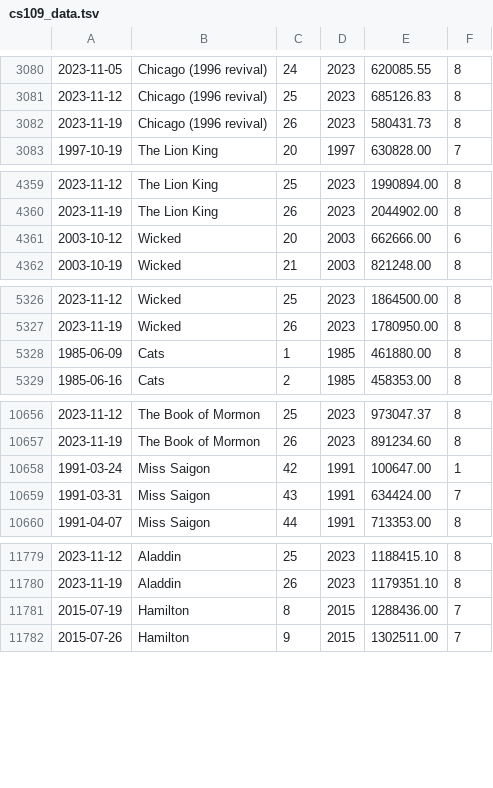
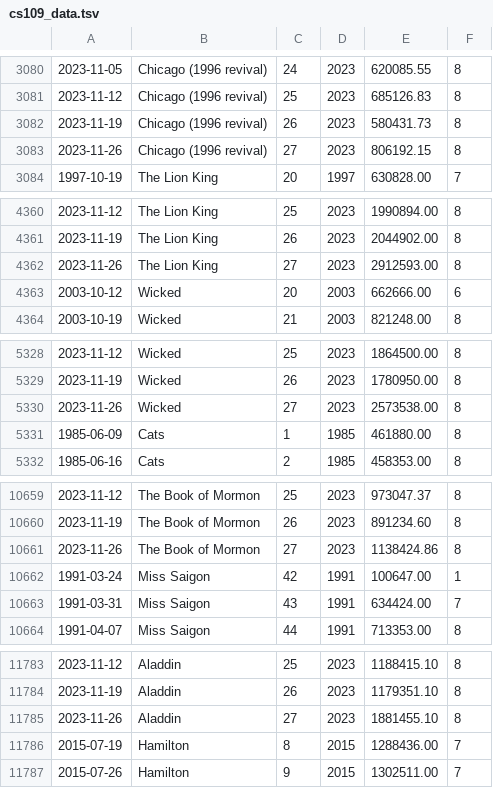
Before and after one commit to ecwood/broadway_grosses, a TSV file: cs109_data.tsv, drawn as a sheet; only a part is shown, gaps mark what is left out; the diff covers the shown part only.

Commit message:
#14 updated data

```diff
--- a/cs109_data.tsv
+++ b/cs109_data.tsv
@@ -3082,2 +3082,3 @@
 2023-11-19	Chicago (1996 revival)	26	2023	580431.73	8
+2023-11-26	Chicago (1996 revival)	27	2023	806192.15	8
 1997-10-19	The Lion King	20	1997	630828.00	7
@@ -4360,2 +4361,3 @@
 2023-11-19	The Lion King	26	2023	2044902.00	8
+2023-11-26	The Lion King	27	2023	2912593.00	8
 2003-10-12	Wicked	20	2003	662666.00	6
@@ -5327,2 +5329,3 @@
 2023-11-19	Wicked	26	2023	1780950.00	8
+2023-11-26	Wicked	27	2023	2573538.00	8
 1985-06-09	Cats	1	1985	461880.00	8
@@ -10657,2 +10660,3 @@
 2023-11-19	The Book of Mormon	26	2023	891234.60	8
+2023-11-26	The Book of Mormon	27	2023	1138424.86	8
 1991-03-24	Miss Saigon	42	1991	100647.00	1
@@ -11780,2 +11784,3 @@
 2023-11-19	Aladdin	26	2023	1179351.10	8
+2023-11-26	Aladdin	27	2023	1881455.10	8
 2015-07-19	Hamilton	8	2015	1288436.00	7
```
Also changed, not shown: 4 added rows elsewhere in this file, cs109_hadestown_data.tsv.
